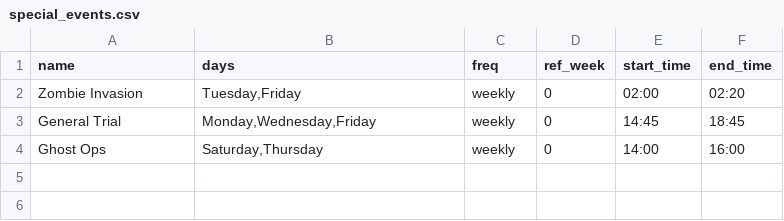
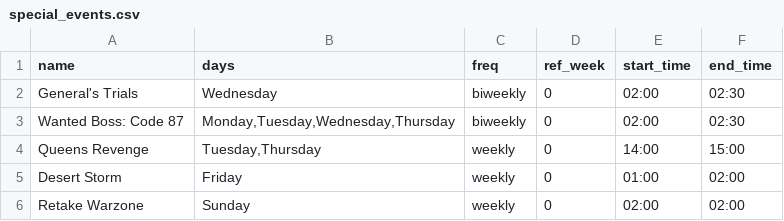
Before and after one commit to ian-james/last_war_strategy, a CSV file: data/special_events.csv, drawn as a sheet.

```diff
--- a/data/special_events.csv
+++ b/data/special_events.csv
@@ -1,4 +1,6 @@
 name	days	freq	ref_week	start_time	end_time
-Zombie Invasion	Tuesday,Friday	weekly	0	02:00	02:20
-General Trial	Monday,Wednesday,Friday	weekly	0	14:45	18:45
-Ghost Ops	Saturday,Thursday	weekly	0	14:00	16:00
+General's Trials	Wednesday	biweekly	0	02:00	02:30
+Wanted Boss: Code 87	Monday,Tuesday,Wednesday,Thursday	biweekly	0	02:00	02:30
+Queens Revenge	Tuesday,Thursday	weekly	0	14:00	15:00
+Desert Storm	Friday	weekly	0	01:00	02:00
+Retake Warzone	Sunday	weekly	0	02:00	02:00
```
Also changed, not shown: 2 other files.
